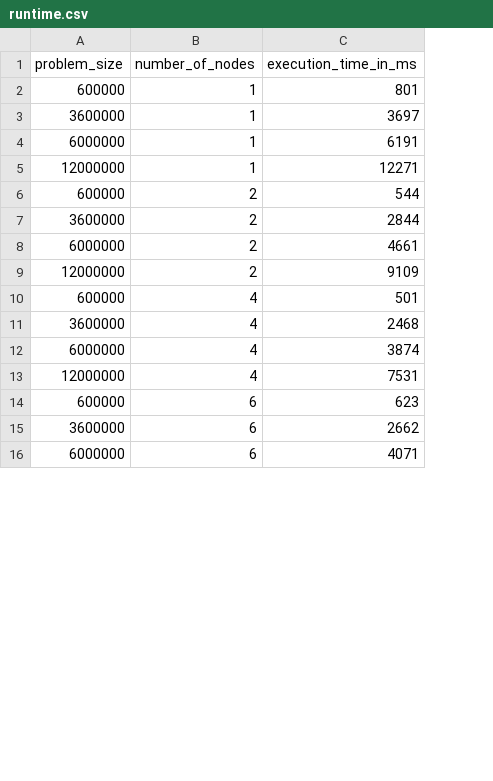
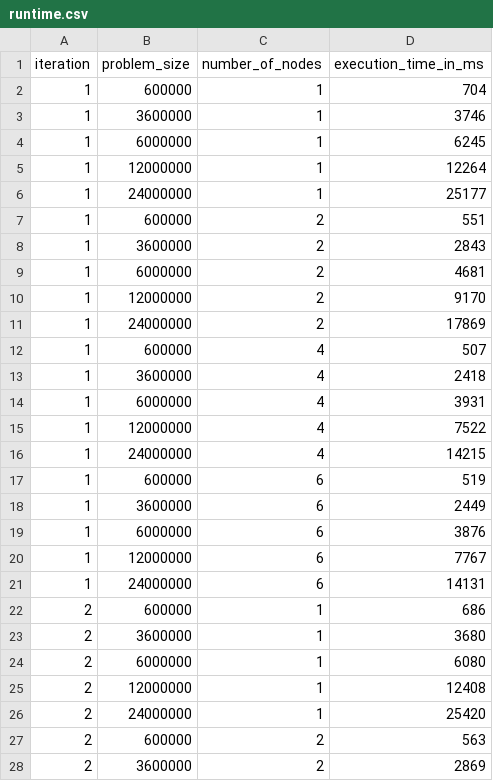
Before and after one commit to ArulselvanMadhavan/ornl-assignment, a CSV file: data/runtime.csv, drawn as a sheet; only a part is shown; addresses are those after the commit; the diff covers the shown part only; the diff names each change by its address in the sheet, - before the commit and + after, or states it on an @@ line.

```diff
--- a/data/runtime.csv
+++ b/data/runtime.csv
+column A (iteration), rows 2-5: all 1; rows 7-10: all 1; rows 12-15: all 1; rows 17-19: all 1
-D2 (execution_time_in_ms): 801
+D2 (execution_time_in_ms): 704
-D3 (execution_time_in_ms): 3697
+D3 (execution_time_in_ms): 3746
-D4 (execution_time_in_ms): 6191
+D4 (execution_time_in_ms): 6245
-D5 (execution_time_in_ms): 12271
+D5 (execution_time_in_ms): 12264
+row 6: 1 | 24000000 | 1 | 25177
-D7 (execution_time_in_ms): 544
+D7 (execution_time_in_ms): 551
-D8 (execution_time_in_ms): 2844
+D8 (execution_time_in_ms): 2843
-D9 (execution_time_in_ms): 4661
+D9 (execution_time_in_ms): 4681
-D10 (execution_time_in_ms): 9109
+D10 (execution_time_in_ms): 9170
+row 11: 1 | 24000000 | 2 | 17869
-D12 (execution_time_in_ms): 501
+D12 (execution_time_in_ms): 507
-D13 (execution_time_in_ms): 2468
+D13 (execution_time_in_ms): 2418
-D14 (execution_time_in_ms): 3874
+D14 (execution_time_in_ms): 3931
-D15 (execution_time_in_ms): 7531
+D15 (execution_time_in_ms): 7522
+row 16: 1 | 24000000 | 4 | 14215
-D17 (execution_time_in_ms): 623
+D17 (execution_time_in_ms): 519
-D18 (execution_time_in_ms): 2662
+D18 (execution_time_in_ms): 2449
-D19 (execution_time_in_ms): 4071
+D19 (execution_time_in_ms): 3876
+row 20: 1 | 12000000 | 6 | 7767
+row 21: 1 | 24000000 | 6 | 14131
+row 22: 2 | 600000 | 1 | 686
+row 23: 2 | 3600000 | 1 | 3680
+row 24: 2 | 6000000 | 1 | 6080
+row 25: 2 | 12000000 | 1 | 12408
+row 26: 2 | 24000000 | 1 | 25420
+row 27: 2 | 600000 | 2 | 563
+row 28: 2 | 3600000 | 2 | 2869
```
Also changed, not shown: 32 added rows and 1 edited cell elsewhere in this file, 7 other files.
